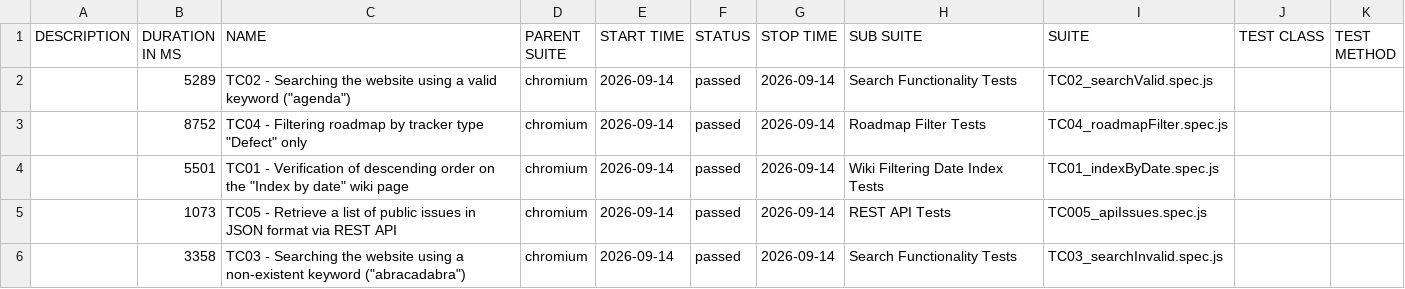
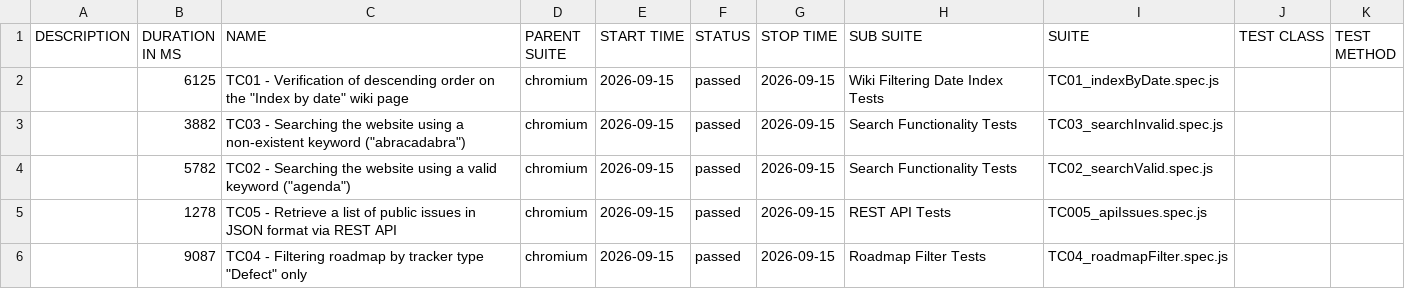
Before and after one commit to VoloshynVolodymyr/redmine-playwright-tests, a CSV file: data/suites.csv, drawn as a sheet.

```diff
--- a/data/suites.csv
+++ b/data/suites.csv
@@ -1,6 +1,6 @@
 "DESCRIPTION","DURATION IN MS","NAME","PARENT SUITE","START TIME","STATUS","STOP TIME","SUB SUITE","SUITE","TEST CLASS","TEST METHOD"
-"","5289","TC02 - Searching the website using a valid keyword (""agenda"")","chromium","2026-09-14","passed","2026-09-14","Search Functionality Tests","TC02_searchValid.spec.js","",""
-"","8752","TC04 - Filtering roadmap by tracker type ""Defect"" only","chromium","2026-09-14","passed","2026-09-14","Roadmap Filter Tests","TC04_roadmapFilter.spec.js","",""
-"","5501","TC01 - Verification of descending order on the ""Index by date"" wiki page","chromium","2026-09-14","passed","2026-09-14","Wiki Filtering Date Index Tests","TC01_indexByDate.spec.js","",""
-"","1073","TC05 - Retrieve a list of public issues in JSON format via REST API","chromium","2026-09-14","passed","2026-09-14","REST API Tests","TC005_apiIssues.spec.js","",""
-"","3358","TC03 - Searching the website using a non-existent keyword (""abracadabra"")","chromium","2026-09-14","passed","2026-09-14","Search Functionality Tests","TC03_searchInvalid.spec.js","",""
+"","6125","TC01 - Verification of descending order on the ""Index by date"" wiki page","chromium","2026-09-15","passed","2026-09-15","Wiki Filtering Date Index Tests","TC01_indexByDate.spec.js","",""
+"","3882","TC03 - Searching the website using a non-existent keyword (""abracadabra"")","chromium","2026-09-15","passed","2026-09-15","Search Functionality Tests","TC03_searchInvalid.spec.js","",""
+"","5782","TC02 - Searching the website using a valid keyword (""agenda"")","chromium","2026-09-15","passed","2026-09-15","Search Functionality Tests","TC02_searchValid.spec.js","",""
+"","1278","TC05 - Retrieve a list of public issues in JSON format via REST API","chromium","2026-09-15","passed","2026-09-15","REST API Tests","TC005_apiIssues.spec.js","",""
+"","9087","TC04 - Filtering roadmap by tracker type ""Defect"" only","chromium","2026-09-15","passed","2026-09-15","Roadmap Filter Tests","TC04_roadmapFilter.spec.js","",""
```
Also changed, not shown: 23 other files.
